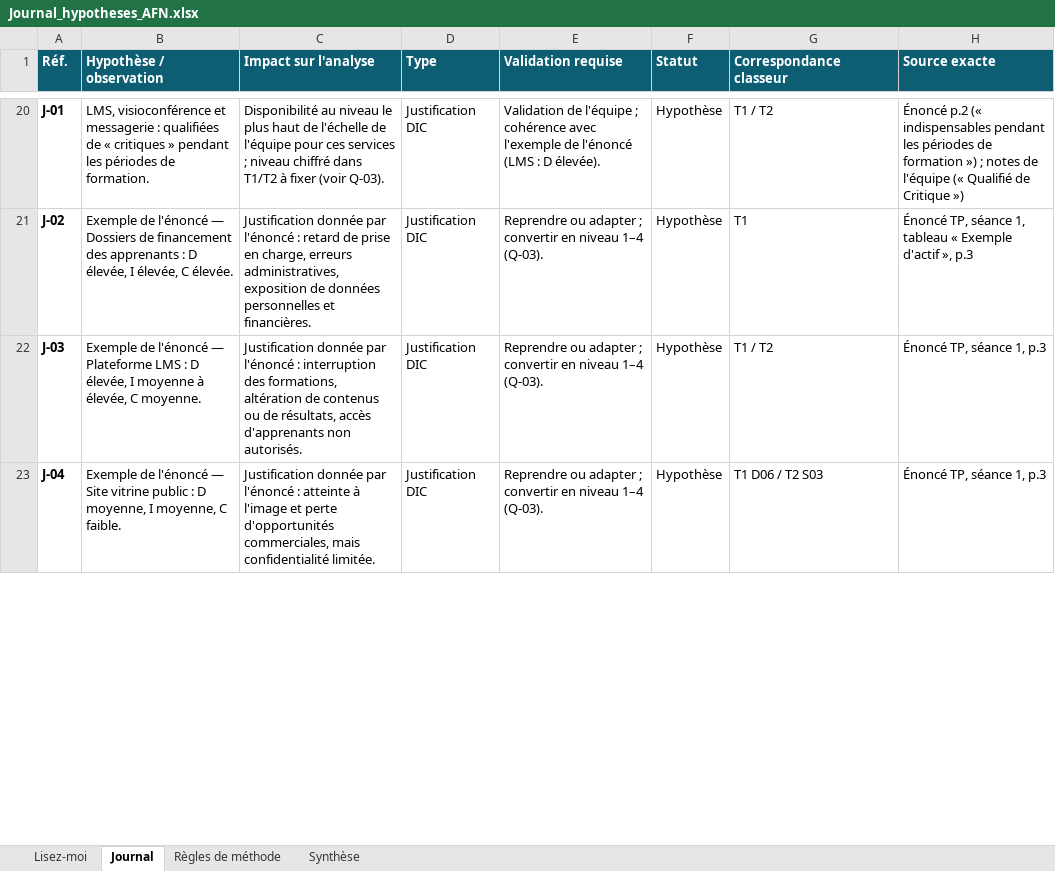
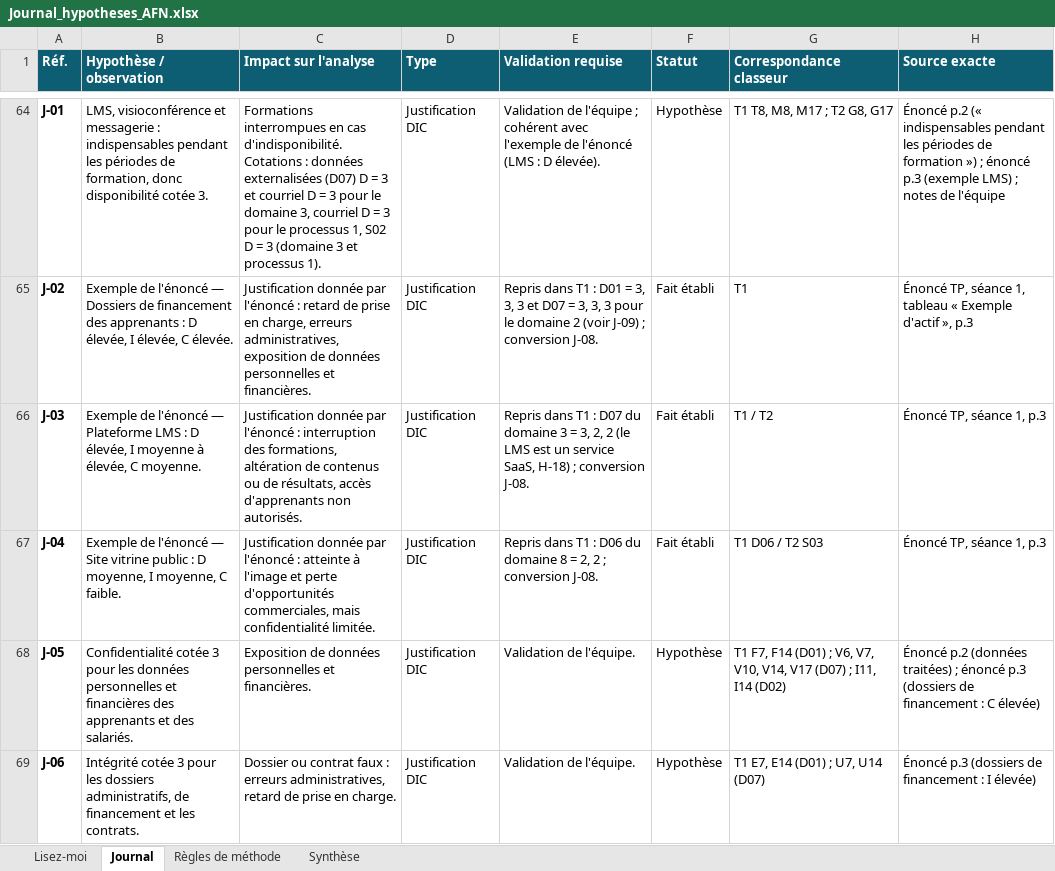
Before and after one commit to AnonymousApexio/AFN-Analyse-Risque-MEHARI, an Excel workbook: 02_journal/Journal_hypotheses_AFN.xlsx, sheet Journal, drawn as a sheet; only a part is shown, gaps mark what is left out; values as stored, in another font and other column widths than the file's, no borders; charts and pictures and conditional formats not drawn; addresses are those after the commit; the diff covers the shown part only; the diff names each change by its address in the sheet, - before the commit and + after, or states it on an @@ line.

```diff
--- a/02_journal/Journal_hypotheses_AFN.xlsx (sheet Journal)
+++ b/02_journal/Journal_hypotheses_AFN.xlsx (sheet Journal)
-B64 (Hypothèse / observation): …messagerie : qualifiées de « critiques » pendant les périodes de formation.
+B64 (Hypothèse / observation): …messagerie : indispensables pendant les périodes de formation, donc disponibilité cotée 3.
-C64 (Impact sur l'analyse): Disponibilité au niveau le plus haut de l'échelle de l'équipe pour ces services ; niveau chiffré dans T1/T2 à fixer (voir Q-03).
+C64 (Impact sur l'analyse): Formations interrompues en cas d'indisponibilité. Cotations : données externalisées (D07) D = 3 et courriel D = 3 pour le domaine 3, courriel D = 3 pour le processus 1, S02 D = 3 (domaine 3 et processus 1).
-E64 (Validation requise): …l'équipe ; cohérence avec l'exemple…
+E64 (Validation requise): …l'équipe ; cohérent avec l'exemple…
-G64 (Correspondance classeur): T1 / T2
+G64 (Correspondance classeur): T1 T8, M8, M17 ; T2 G8, G17
-H64 (Source exacte): …») ; notes de l'équipe (« Qualifié de Critique »)
+H64 (Source exacte): …») ; énoncé p.3 (exemple LMS) ; notes de l'équipe
-E65 (Validation requise): Reprendre ou adapter ; convertir en niveau 1–4 (Q-03).
+E65 (Validation requise): Repris dans T1 : D01 = 3, 3, 3 et D07 = 3, 3, 3 pour le domaine 2 (voir J-09) ; conversion J-08.
-F65:F67 (Statut): Hypothèse
+F65:F67 (Statut): Fait établi
-E66 (Validation requise): Reprendre ou adapter ; convertir en niveau 1–4 (Q-03).
+E66 (Validation requise): Repris dans T1 : D07 du domaine 3 = 3, 2, 2 (le LMS est un service SaaS, H-18) ; conversion J-08.
-E67 (Validation requise): Reprendre ou adapter ; convertir en niveau 1–4 (Q-03).
+E67 (Validation requise): Repris dans T1 : D06 du domaine 8 = 2, 2 ; conversion J-08.
+row 68: J-05 | Confidentialité cotée 3 pour les données personnelles et financières des apprenants et des salariés. | Exposition de données personnelles et financières. | Justification DIC | Validation de l'équipe. | Hypothèse | T1 F7, F14 (D01) ; V6, V7, V10, V14, V17 (D07) ; I11, I14 (D02) | Énoncé p.2 (données traitées) ; énoncé p.3 (dossiers de financement : C élevée)
+row 69: J-06 | Intégrité cotée 3 pour les dossiers administratifs, de financement et les contrats. | Dossier ou contrat faux : erreurs administratives, retard de prise en charge. | Justification DIC | Validation de l'équipe. | Hypothèse | T1 E7, E14 (D01) ; U7, U14 (D07) | Énoncé p.3 (dossiers de financement : I élevée)
```
Also changed, not shown: 50 added rows and 22 edited cells elsewhere in this sheet, sheet Synthèse, sheet Lisez-moi, sheet Règles de méthode, charts or pictures, 6 other files.
